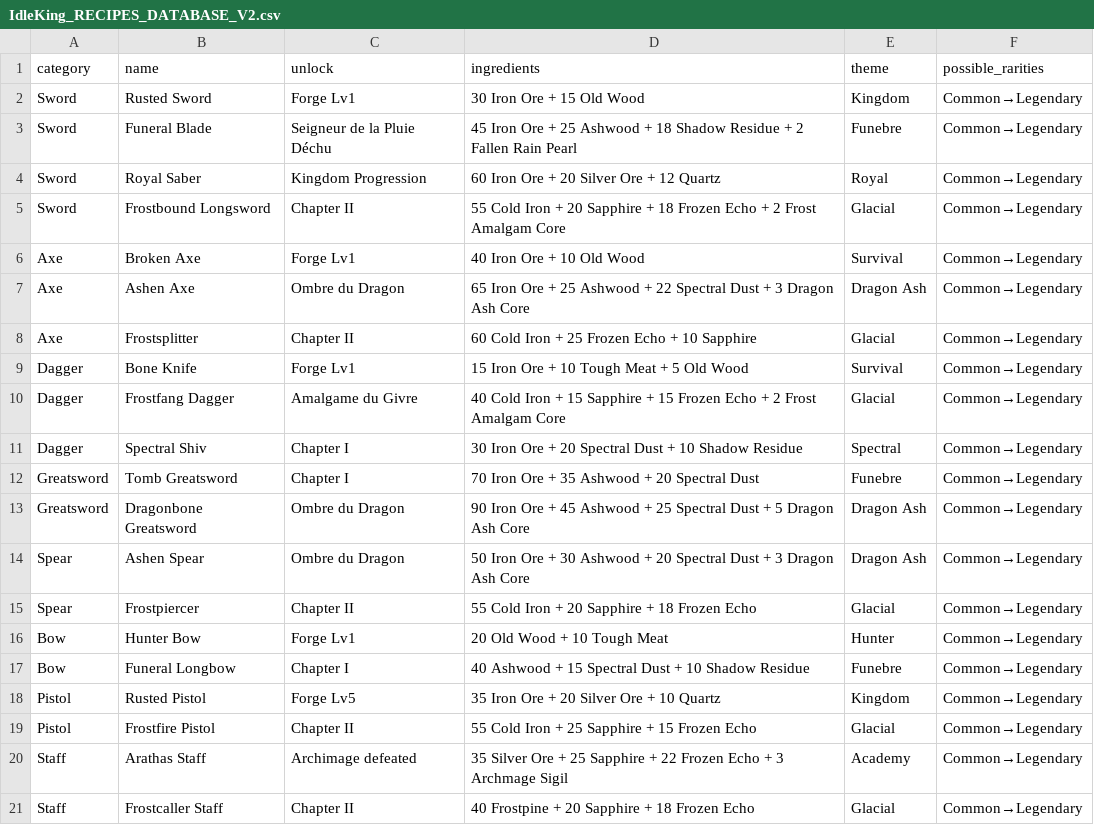
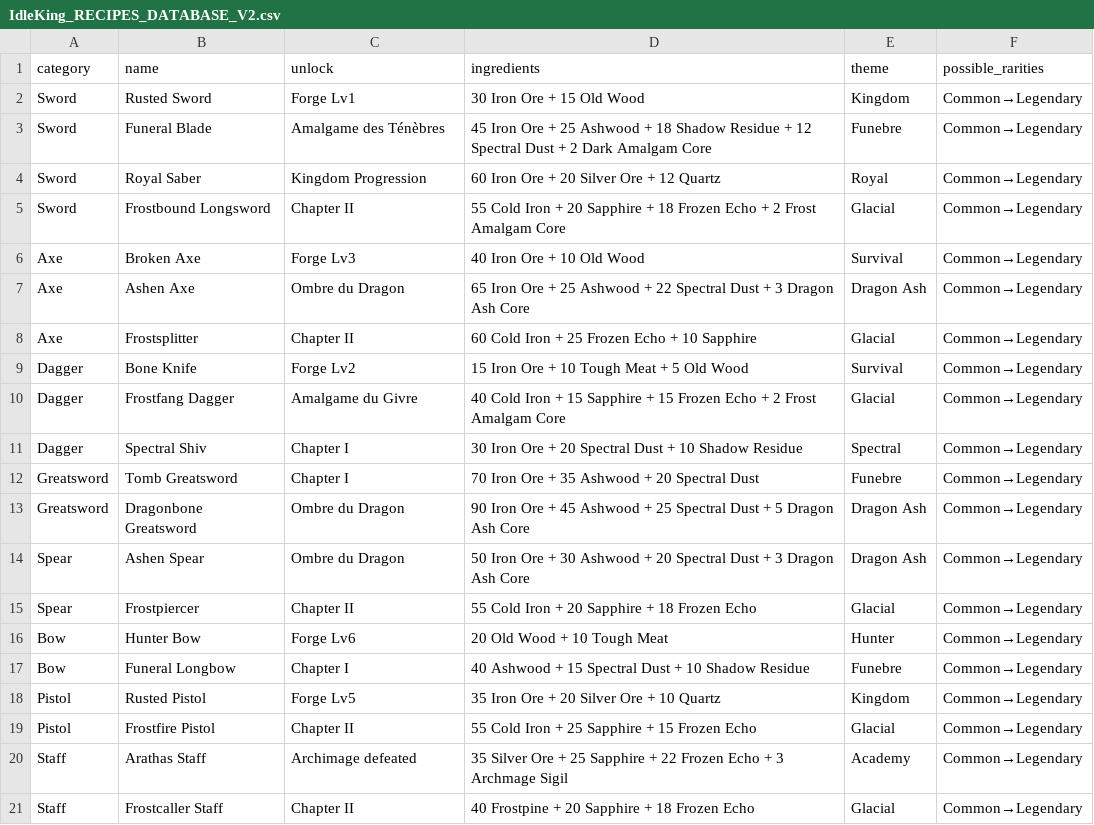
Before and after one commit to lmarcx/IdleKing, a CSV file: docs/30_new_direction/IdleKing_RECIPES_DATABASE_V2.csv, drawn as a sheet.

```diff
--- a/docs/30_new_direction/IdleKing_RECIPES_DATABASE_V2.csv
+++ b/docs/30_new_direction/IdleKing_RECIPES_DATABASE_V2.csv
@@ -2,9 +2,9 @@ category,name,unlock,ingredients,theme,possible_rarities
 Sword,Rusted Sword,Forge Lv1,30 Iron Ore + 15 Old Wood,Kingdom,Common→Legendary
-Sword,Funeral Blade,Seigneur de la Pluie Déchu,45 Iron Ore + 25 Ashwood + 18 Shadow Residue + 2 Fallen Rain Pearl,Funebre,Common→Legendary
+Sword,Funeral Blade,Amalgame des Ténèbres,45 Iron Ore + 25 Ashwood + 18 Shadow Residue + 12 Spectral Dust + 2 Dark Amalgam Core,Funebre,Common→Legendary
 Sword,Royal Saber,Kingdom Progression,60 Iron Ore + 20 Silver Ore + 12 Quartz,Royal,Common→Legendary
 Sword,Frostbound Longsword,Chapter II,55 Cold Iron + 20 Sapphire + 18 Frozen Echo + 2 Frost Amalgam Core,Glacial,Common→Legendary
-Axe,Broken Axe,Forge Lv1,40 Iron Ore + 10 Old Wood,Survival,Common→Legendary
+Axe,Broken Axe,Forge Lv3,40 Iron Ore + 10 Old Wood,Survival,Common→Legendary
 Axe,Ashen Axe,Ombre du Dragon,65 Iron Ore + 25 Ashwood + 22 Spectral Dust + 3 Dragon Ash Core,Dragon Ash,Common→Legendary
 Axe,Frostsplitter,Chapter II,60 Cold Iron + 25 Frozen Echo + 10 Sapphire,Glacial,Common→Legendary
-Dagger,Bone Knife,Forge Lv1,15 Iron Ore + 10 Tough Meat + 5 Old Wood,Survival,Common→Legendary
+Dagger,Bone Knife,Forge Lv2,15 Iron Ore + 10 Tough Meat + 5 Old Wood,Survival,Common→Legendary
 Dagger,Frostfang Dagger,Amalgame du Givre,40 Cold Iron + 15 Sapphire + 15 Frozen Echo + 2 Frost Amalgam Core,Glacial,Common→Legendary
@@ -15,3 +15,3 @@ Spear,Ashen Spear,Ombre du Dragon,50 Iron Ore + 30 Ashwood + 20 Spectral Dust +
 Spear,Frostpiercer,Chapter II,55 Cold Iron + 20 Sapphire + 18 Frozen Echo,Glacial,Common→Legendary
-Bow,Hunter Bow,Forge Lv1,20 Old Wood + 10 Tough Meat,Hunter,Common→Legendary
+Bow,Hunter Bow,Forge Lv6,20 Old Wood + 10 Tough Meat,Hunter,Common→Legendary
 Bow,Funeral Longbow,Chapter I,40 Ashwood + 15 Spectral Dust + 10 Shadow Residue,Funebre,Common→Legendary
```
Also changed, not shown: 26 other files.
